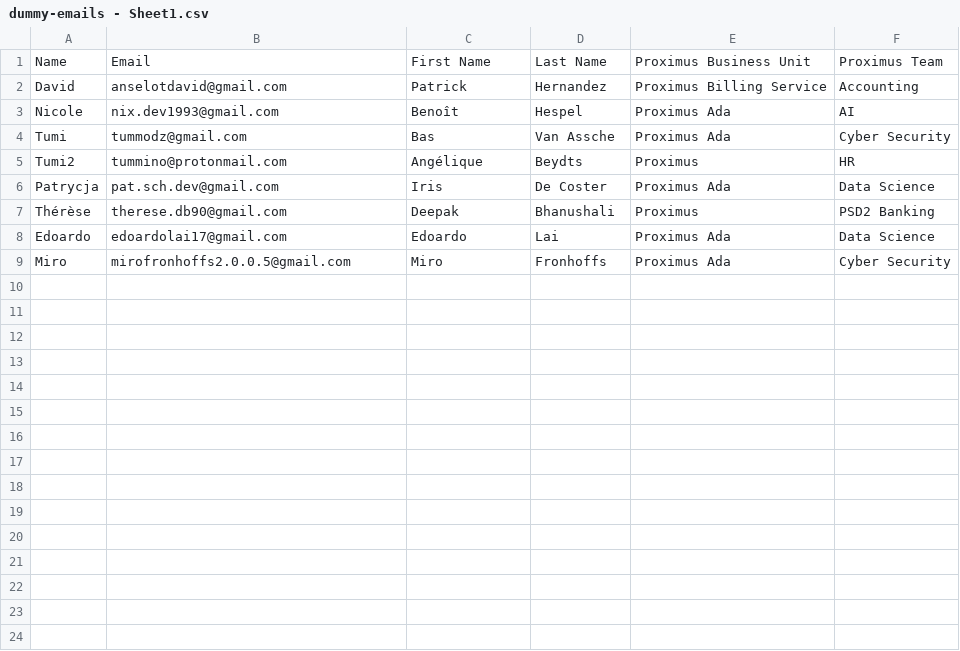
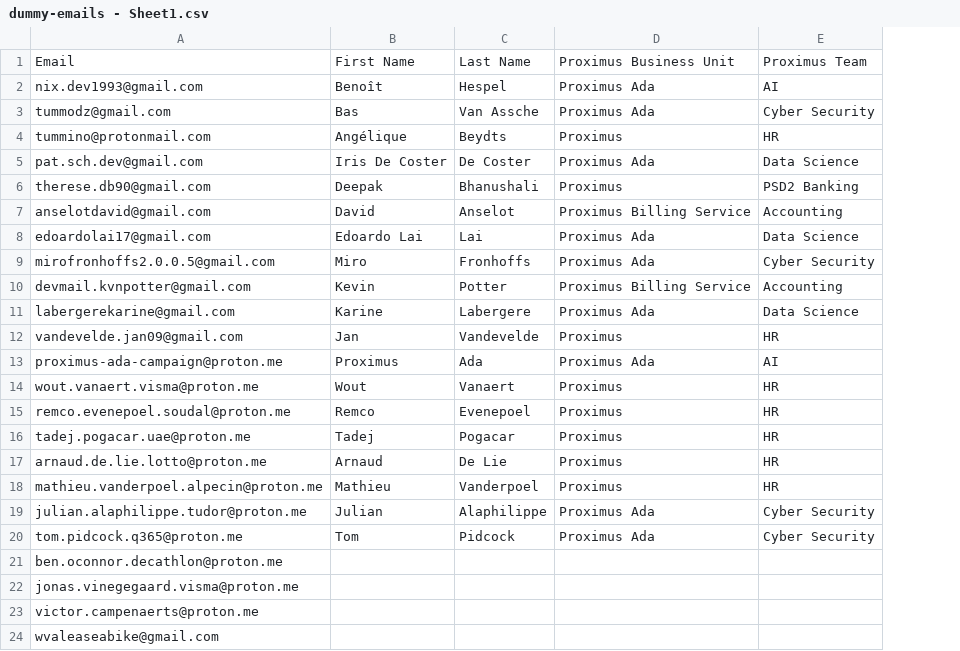
Before and after one commit to pschchowah/phishing_campaign, a CSV file: data/dummy-emails - Sheet1.csv, drawn as a sheet; removed rows and columns are numbered as before the commit, all else as after; the diff names each change by its address in the sheet, - before the commit and + after, or states it on an @@ line.

Commit message:
Attachment to email UPDATE

```diff
--- a/data/dummy-emails - Sheet1.csv
+++ b/data/dummy-emails - Sheet1.csv
-column A, row 1: Name; rows 3-9: Nicole | Tumi | Tumi2 | Patrycja | Thérèse | Edoardo | Miro
-row 2: David | anselotdavid@gmail.com | Patrick | Hernandez | Proximus Billing Service | Accounting
-B5: Iris
+B5: Iris De Coster
+row 7: anselotdavid@gmail.com | David | Anselot | Proximus Billing Service | Accounting
-B8: Edoardo
+B8: Edoardo Lai
+row 10: devmail.kvnpotter@gmail.com | Kevin | Potter | Proximus Billing Service | Accounting
+row 11: labergerekarine@gmail.com | Karine | Labergere | Proximus Ada | Data Science
+row 12: vandevelde.jan09@gmail.com | Jan | Vandevelde | Proximus | HR
+row 13: proximus-ada-campaign@proton.me | Proximus | Ada | Proximus Ada | AI
+row 14: wout.vanaert.visma@proton.me | Wout | Vanaert | Proximus | HR
+row 15: remco.evenepoel.soudal@proton.me | Remco | Evenepoel | Proximus | HR
+row 16: tadej.pogacar.uae@proton.me | Tadej | Pogacar | Proximus | HR
+row 17: arnaud.de.lie.lotto@proton.me | Arnaud | De Lie | Proximus | HR
+row 18: mathieu.vanderpoel.alpecin@proton.me | Mathieu | Vanderpoel | Proximus | HR
+row 19: julian.alaphilippe.tudor@proton.me | Julian | Alaphilippe | Proximus Ada | Cyber Security
+row 20: tom.pidcock.q365@proton.me | Tom | Pidcock | Proximus Ada | Cyber Security
+row 21: ben.oconnor.decathlon@proton.me
+row 22: jonas.vinegegaard.visma@proton.me
+row 23: victor.campenaerts@proton.me
+row 24: wvaleaseabike@gmail.com
```
Also changed, not shown: 2 other files.
